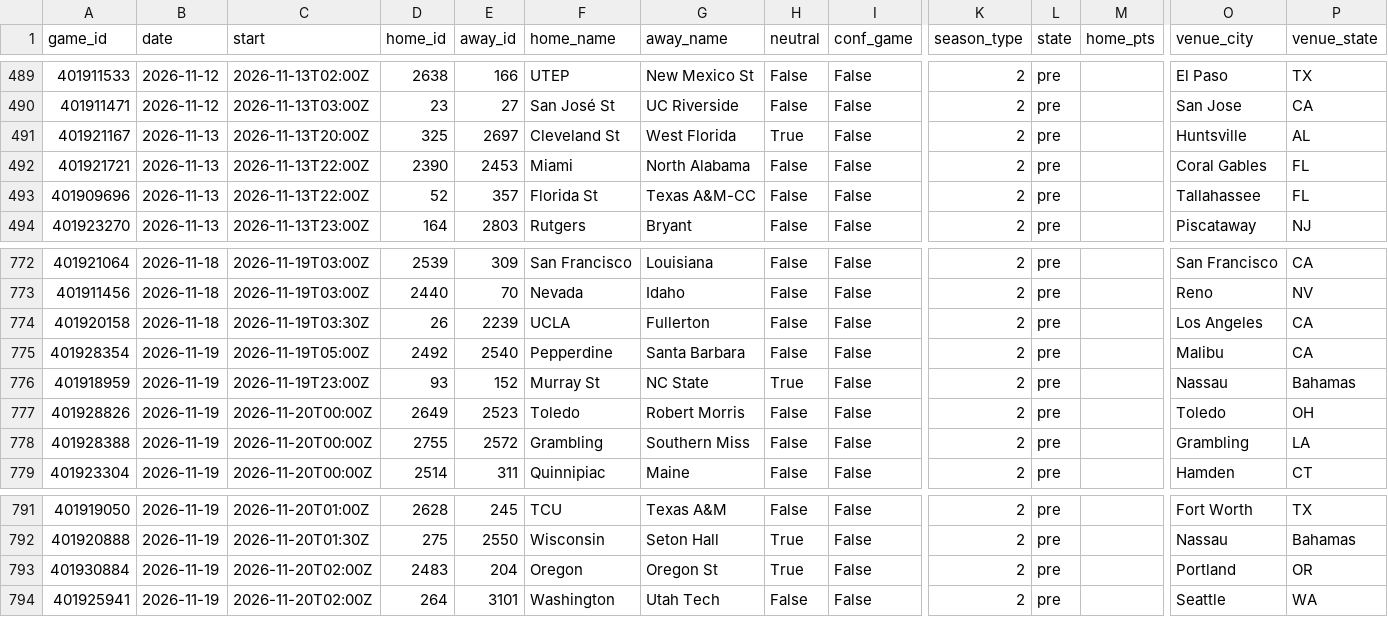
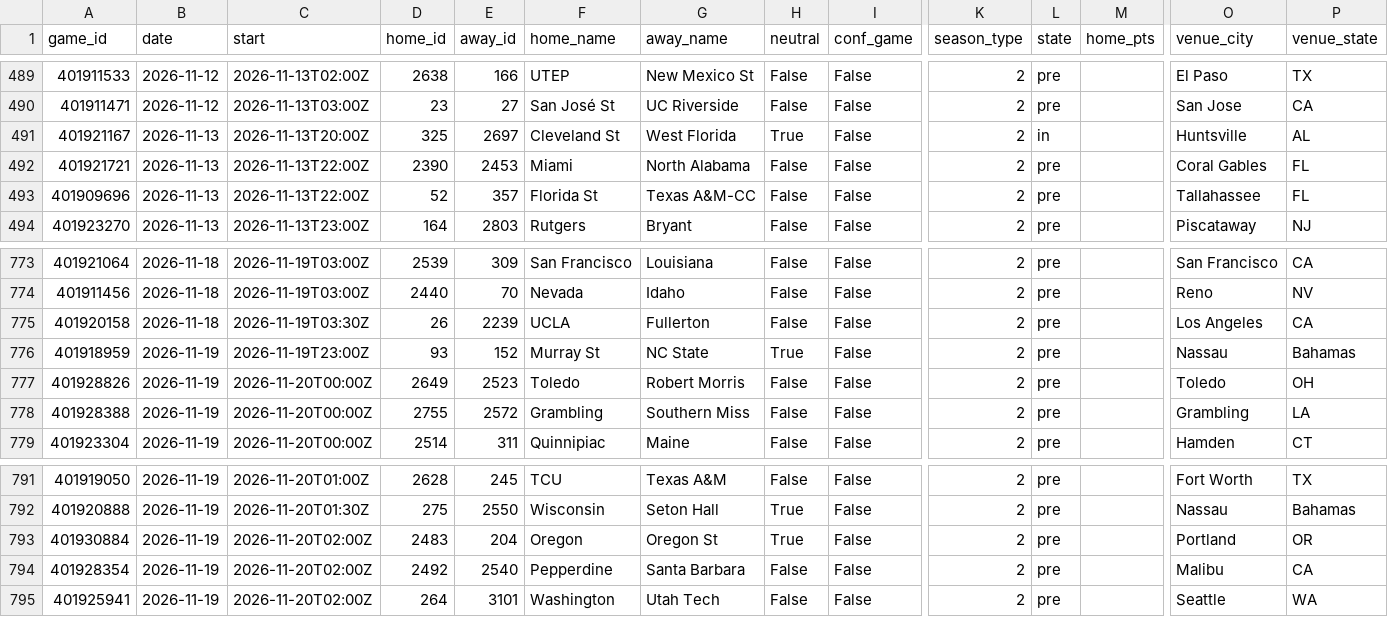
Before and after one commit to Gh0stmahn-ai/cbb-predictor, a CSV file: state/schedule_2027.csv, drawn as a sheet; only a part is shown, gaps mark what is left out; removed rows and columns are numbered as before the commit, all else as after; rows hold the shown columns only; the diff covers the shown part only; the diff names each change by its address in the sheet, - before the commit and + after, or states it on an @@ line.

```diff
--- a/state/schedule_2027.csv
+++ b/state/schedule_2027.csv
-L491 (state): pre
+L491 (state): in
-row 775: 401928354 | 2026-11-19 | 2026-11-19T05:00Z | 2492 | 2540 | Pepperdine | Santa Barbara | False | False | 2 | pre |  | Malibu | CA
+row 794: 401928354 | 2026-11-19 | 2026-11-20T02:00Z | 2492 | 2540 | Pepperdine | Santa Barbara | False | False | 2 | pre |  | Malibu | CA
```
Also changed, not shown: 3 added rows and 2 removed rows elsewhere in this file, state/games_2027.csv, state/games_nond1_2027.csv, 15 other files.
